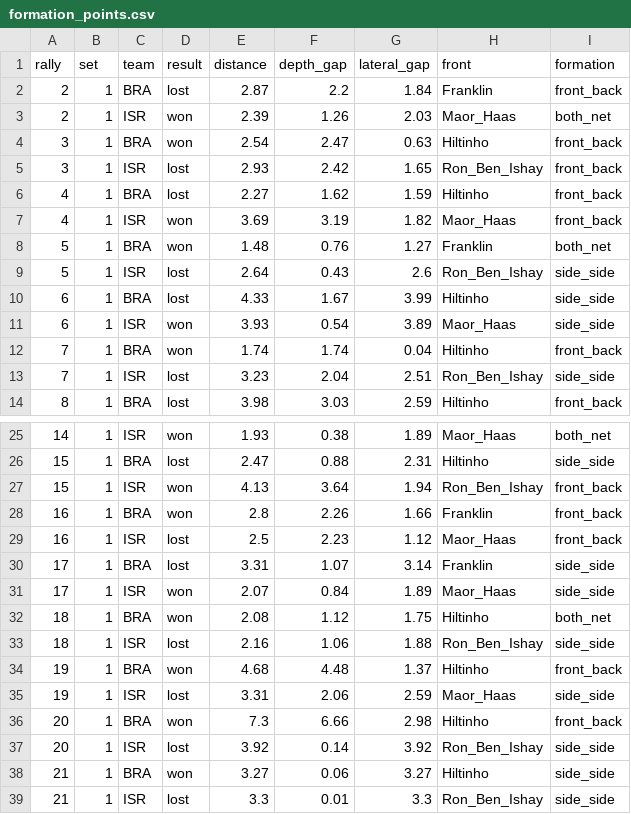
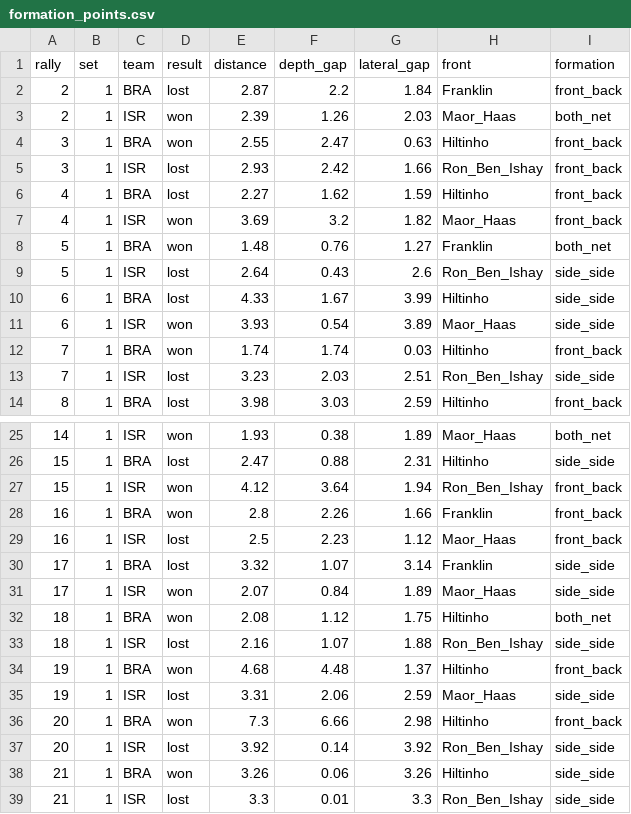
Before and after one commit to tomerzi/fotevolley, a CSV file: data/analysis/formation_points.csv, drawn as a sheet; only a part is shown, gaps mark what is left out; the diff covers the shown part only.

```diff
--- a/data/analysis/formation_points.csv
+++ b/data/analysis/formation_points.csv
@@ -3,6 +3,6 @@ rally,set,team,result,distance,depth_gap,lateral_gap,front,formation
 2,1,ISR,won,2.39,1.26,2.03,Maor_Haas,both_net
-3,1,BRA,won,2.54,2.47,0.63,Hiltinho,front_back
-3,1,ISR,lost,2.93,2.42,1.65,Ron_Ben_Ishay,front_back
+3,1,BRA,won,2.55,2.47,0.63,Hiltinho,front_back
+3,1,ISR,lost,2.93,2.42,1.66,Ron_Ben_Ishay,front_back
 4,1,BRA,lost,2.27,1.62,1.59,Hiltinho,front_back
-4,1,ISR,won,3.69,3.19,1.82,Maor_Haas,front_back
+4,1,ISR,won,3.69,3.2,1.82,Maor_Haas,front_back
 5,1,BRA,won,1.48,0.76,1.27,Franklin,both_net
@@ -11,4 +11,4 @@ rally,set,team,result,distance,depth_gap,lateral_gap,front,formation
 6,1,ISR,won,3.93,0.54,3.89,Maor_Haas,side_side
-7,1,BRA,won,1.74,1.74,0.04,Hiltinho,front_back
-7,1,ISR,lost,3.23,2.04,2.51,Ron_Ben_Ishay,side_side
+7,1,BRA,won,1.74,1.74,0.03,Hiltinho,front_back
+7,1,ISR,lost,3.23,2.03,2.51,Ron_Ben_Ishay,side_side
 8,1,BRA,lost,3.98,3.03,2.59,Hiltinho,front_back
@@ -26,9 +26,9 @@ rally,set,team,result,distance,depth_gap,lateral_gap,front,formation
 15,1,BRA,lost,2.47,0.88,2.31,Hiltinho,side_side
-15,1,ISR,won,4.13,3.64,1.94,Ron_Ben_Ishay,front_back
+15,1,ISR,won,4.12,3.64,1.94,Ron_Ben_Ishay,front_back
 16,1,BRA,won,2.8,2.26,1.66,Franklin,front_back
 16,1,ISR,lost,2.5,2.23,1.12,Maor_Haas,front_back
-17,1,BRA,lost,3.31,1.07,3.14,Franklin,side_side
+17,1,BRA,lost,3.32,1.07,3.14,Franklin,side_side
 17,1,ISR,won,2.07,0.84,1.89,Maor_Haas,side_side
 18,1,BRA,won,2.08,1.12,1.75,Hiltinho,both_net
-18,1,ISR,lost,2.16,1.06,1.88,Ron_Ben_Ishay,side_side
+18,1,ISR,lost,2.16,1.07,1.88,Ron_Ben_Ishay,side_side
 19,1,BRA,won,4.68,4.48,1.37,Hiltinho,front_back
@@ -37,3 +37,3 @@ rally,set,team,result,distance,depth_gap,lateral_gap,front,formation
 20,1,ISR,lost,3.92,0.14,3.92,Ron_Ben_Ishay,side_side
-21,1,BRA,won,3.27,0.06,3.27,Hiltinho,side_side
+21,1,BRA,won,3.26,0.06,3.26,Hiltinho,side_side
 21,1,ISR,lost,3.3,0.01,3.3,Ron_Ben_Ishay,side_side
```
Also changed, not shown: 9 edited cells elsewhere in this file, data/analysis/coverage_match_v3.csv, data/analysis/coverage_rallies_v3.csv, 9 other files.
